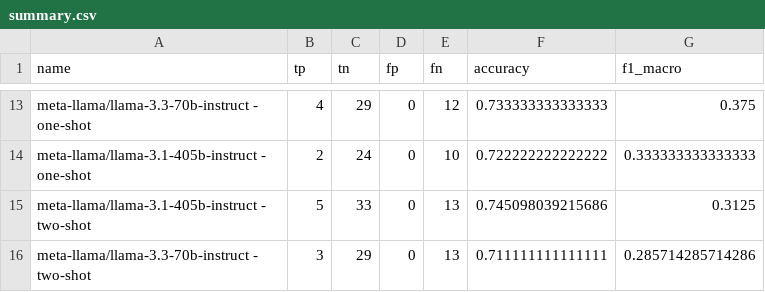
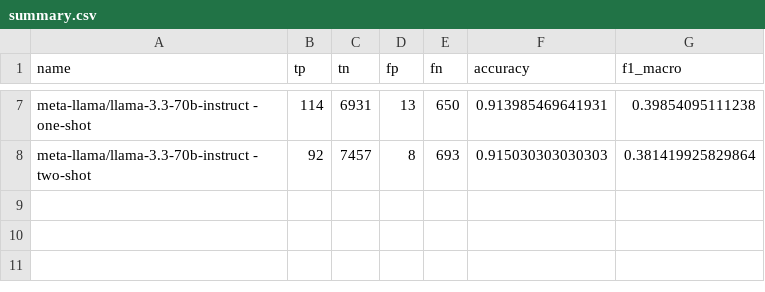
Before and after one commit to fstiehle/bpmn-sol-llm-benchmark, a CSV file: scripts/summary.csv, drawn as a sheet; only a part is shown, gaps mark what is left out; the diff covers the shown part only.

```diff
--- a/scripts/summary.csv
+++ b/scripts/summary.csv
@@ -13,4 +7,2 @@
-"meta-llama/llama-3.3-70b-instruct - one-shot",4,29,0,12,0.733333333333333,0.375
-"meta-llama/llama-3.1-405b-instruct - one-shot",2,24,0,10,0.722222222222222,0.333333333333333
-"meta-llama/llama-3.1-405b-instruct - two-shot",5,33,0,13,0.745098039215686,0.3125
-"meta-llama/llama-3.3-70b-instruct - two-shot",3,29,0,13,0.711111111111111,0.285714285714286
+"meta-llama/llama-3.3-70b-instruct - one-shot",114,6931,13,650,0.913985469641931,0.39854095111238
+"meta-llama/llama-3.3-70b-instruct - two-shot",92,7457,8,693,0.915030303030303,0.381419925829864
```
Also changed, not shown: 2 added rows, 8 removed rows and 17 edited cells elsewhere in this file, log/execution/sap-sam/last/not_compiled.csv, scripts/combined_model_metrics.csv, 12 other files.
